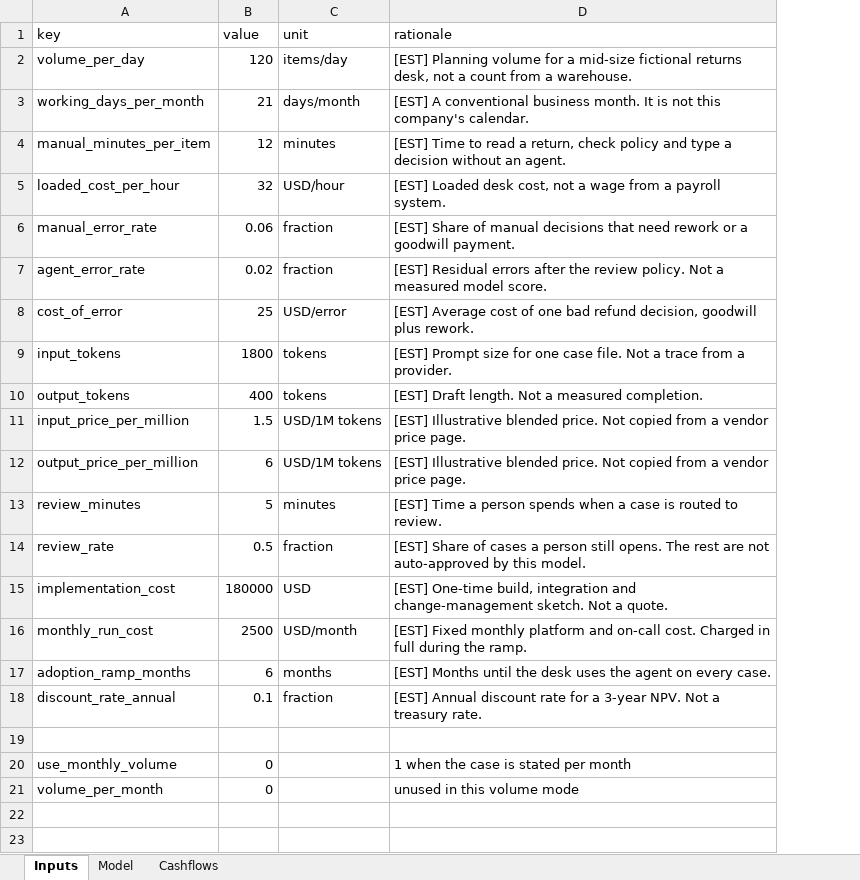
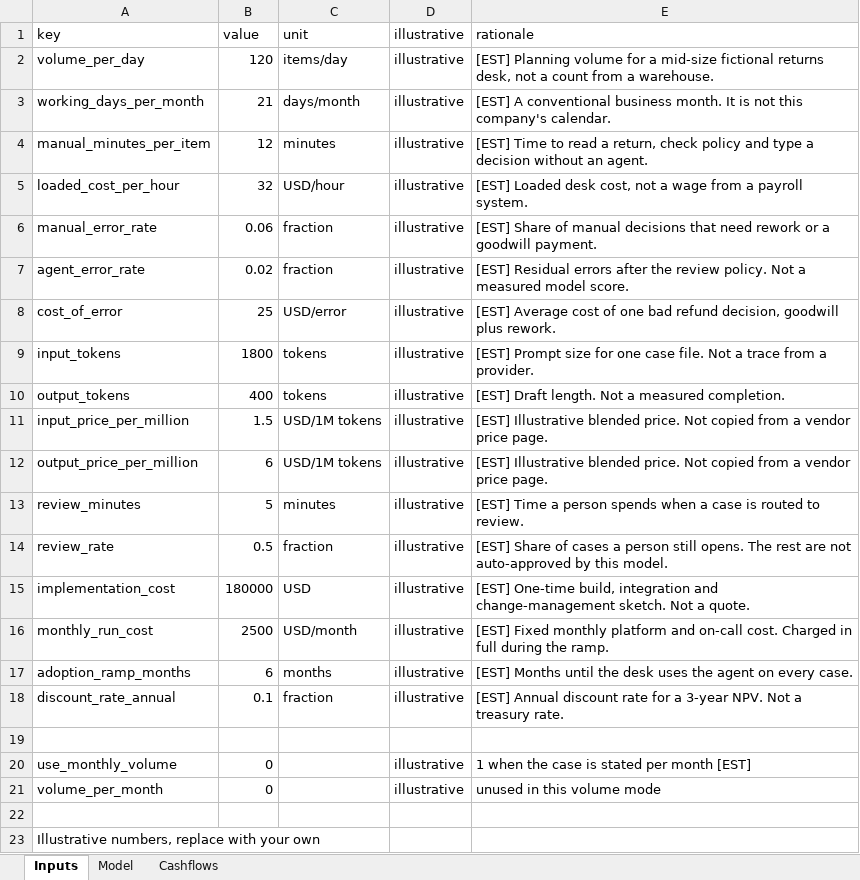
Before and after one commit to dlescanogithub/ai-use-case-roi-and-build-vs-buy, an Excel workbook: docs/results/refund-desk/model.xlsx, sheet Inputs, drawn as a sheet; values as stored, in another font and other column widths than the file's, no borders; addresses are those after the commit; the diff names each change by its address in the sheet, - before the commit and + after, or states it on an @@ line.

```diff
--- a/docs/results/refund-desk/model.xlsx (sheet Inputs)
+++ b/docs/results/refund-desk/model.xlsx (sheet Inputs)
+column D (illustrative), rows 2-21: illustrative | illustrative | illustrative | illustrative | illustrative | illustrative | illustrative | illustrative | illustrative | illustrative | illustrative | illustrative | illustrative | illustrative | illustrative | illustrative | illustrative |  | illustrative | illustrative
-E20 (rationale): 1 when the case is stated per month
+E20 (rationale): 1 when the case is stated per month [EST]
+row 22: (empty)
+row 23: Illustrative numbers, replace with your own
```
Also changed, not shown: docs/results/weekly-report/model.xlsx, 43 other files.
